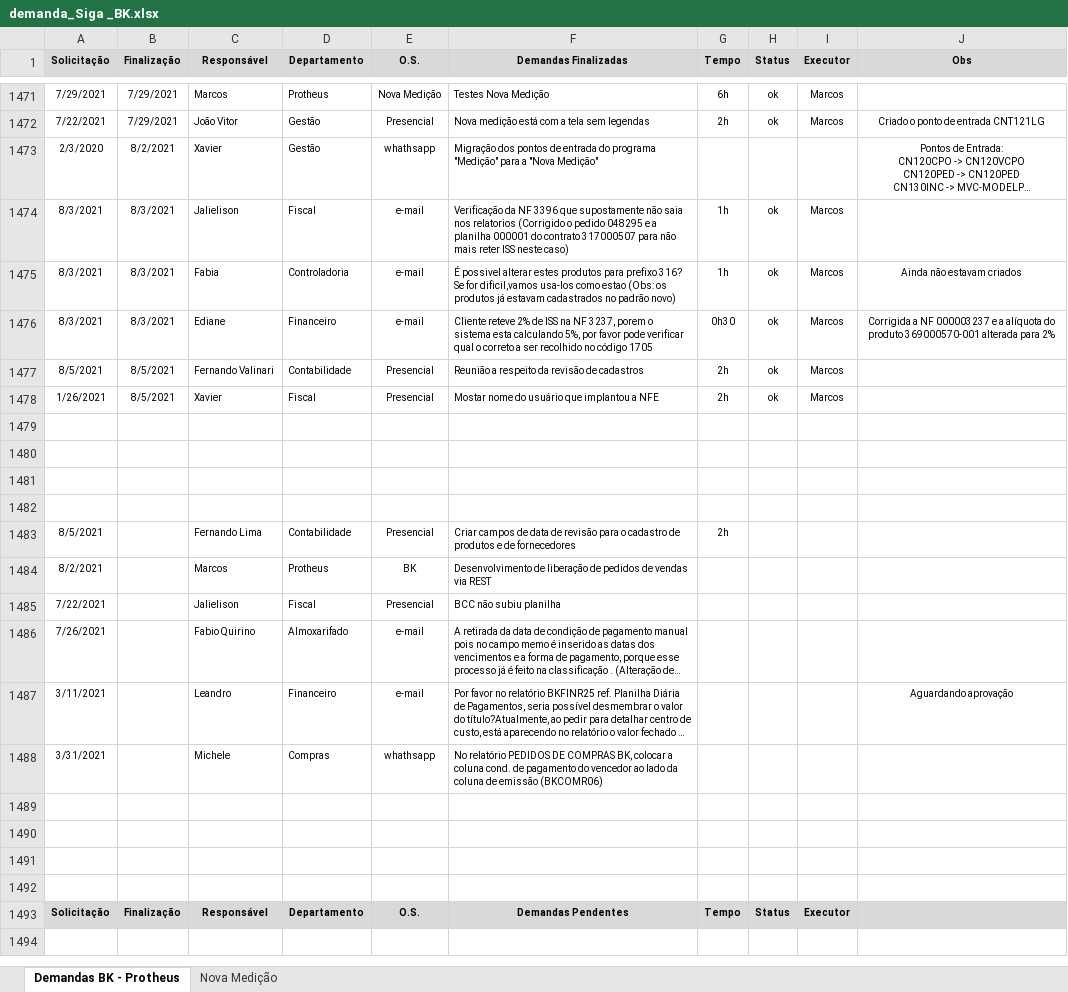
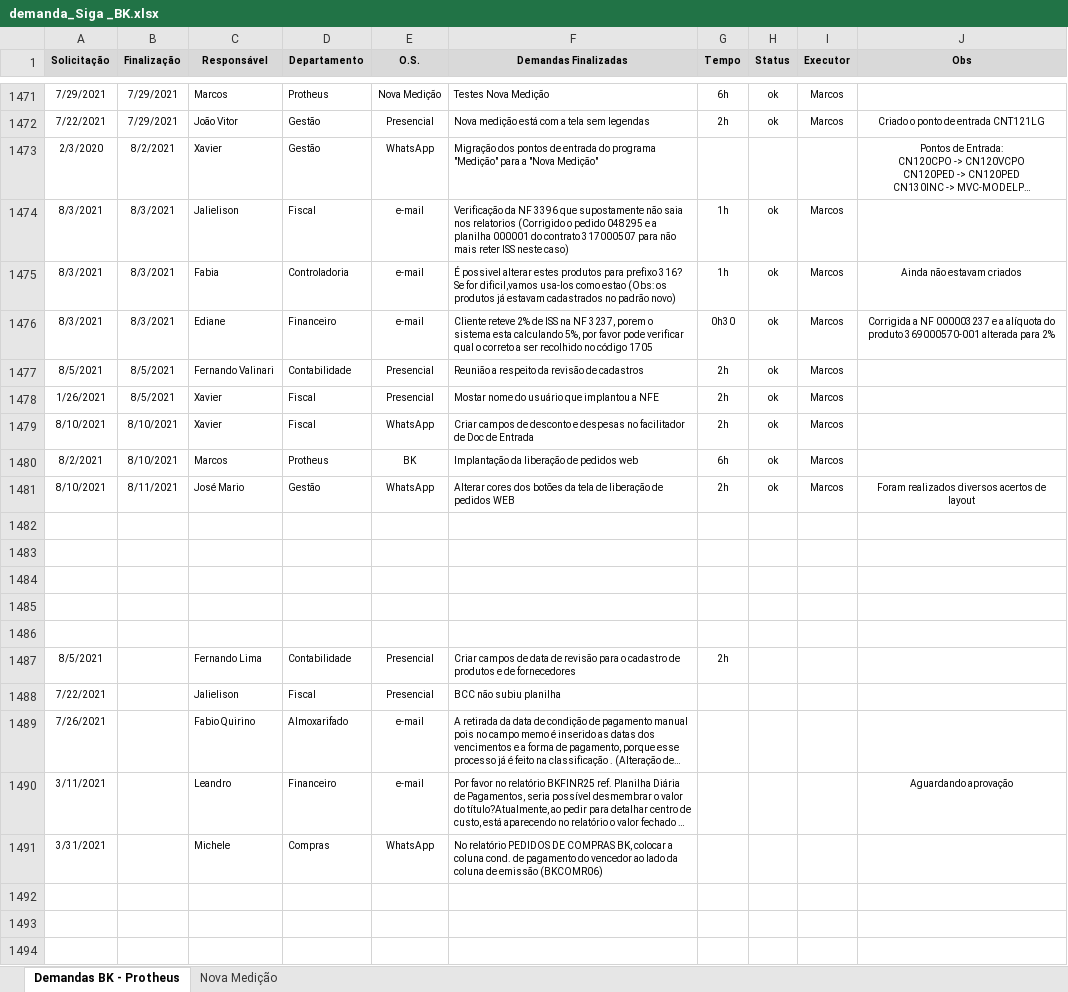
Before and after one commit to marcos-abrahao/bk, an Excel workbook: demanda_Siga _BK.xlsx, sheet Demandas BK - Protheus, drawn as a sheet; only a part is shown, gaps mark what is left out; the shorter side is filled out with more unchanged rows; long unchanged cells end in …; values as stored, in another font and other column widths than the file's, no borders; removed rows and columns are numbered as before the commit, all else as after; the diff names each change by its address in the sheet, - before the commit and + after, or states it on an @@ line.

Commit message:
Alteração cores botões lib ped

```diff
--- a/demanda_Siga _BK.xlsx (sheet Demandas BK - Protheus)
+++ b/demanda_Siga _BK.xlsx (sheet Demandas BK - Protheus)
-E1473 (O.S.): whathsapp
+E1473 (O.S.): WhatsApp
+row 1479: 8/10/2021 | 8/10/2021 | Xavier | Fiscal | WhatsApp | Criar campos de desconto e despesas no facilitador de Doc de Entrada | 2h | ok | Marcos
+row 1480: 8/2/2021 | 8/10/2021 | Marcos | Protheus | BK | Implantação da liberação de pedidos web | 6h | ok | Marcos
+row 1481: 8/10/2021 | 8/11/2021 | José Mario | Gestão | WhatsApp | Alterar cores dos botões da tela de liberação de pedidos WEB | 2h | ok | Marcos | Foram realizados diversos acertos de layout
+row 1482: (empty)
-row 1484: 8/2/2021 |  | Marcos | Protheus | BK | Desenvolvimento de liberação de pedidos de vendas via REST
-E1491 (O.S.): whathsapp
+E1491 (O.S.): WhatsApp
```
Also changed, not shown: 2 other files.
